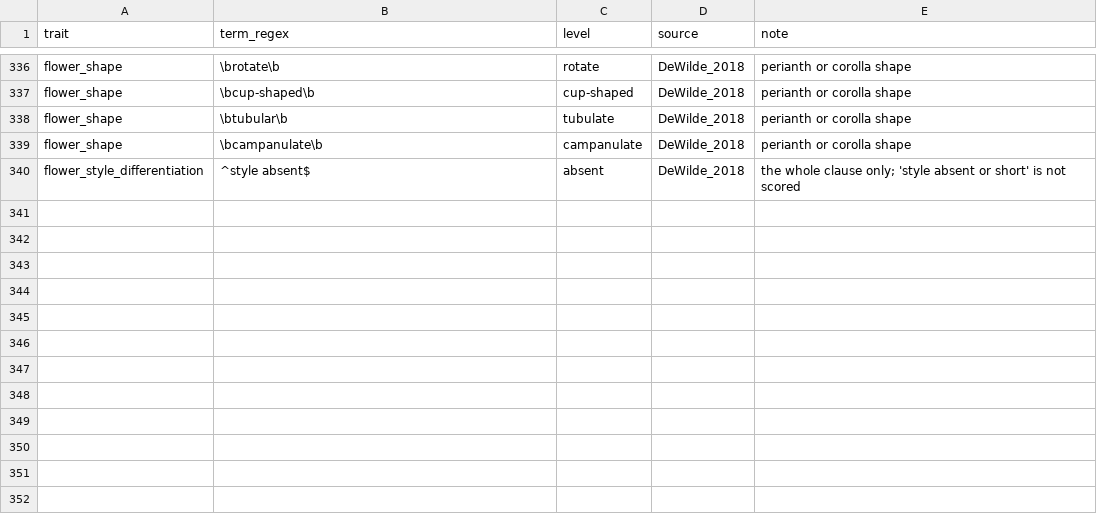
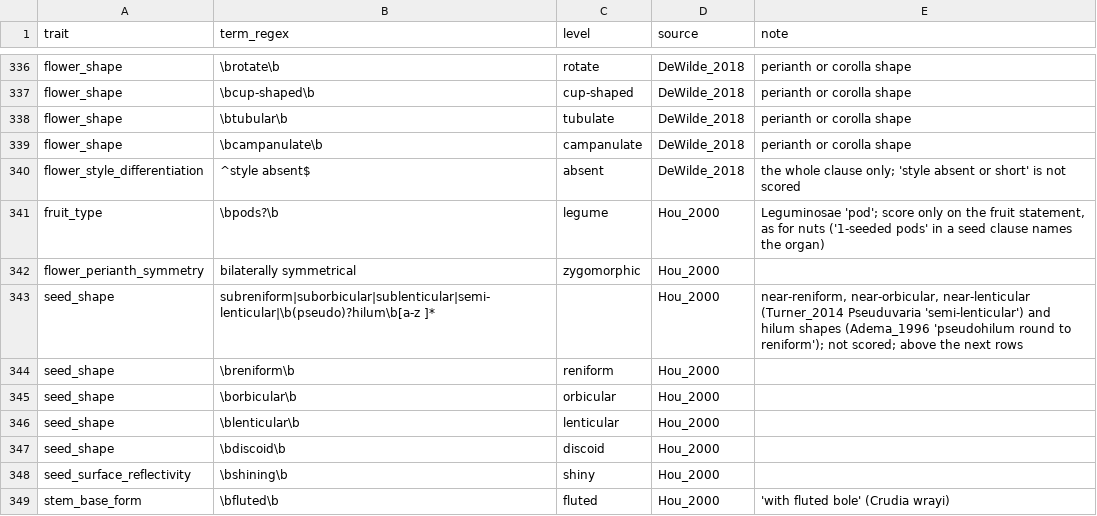
Before and after one commit to hrlai/MYtraits.build, a CSV file: .github/skills/extract-traits-from-floras-my/assets/flora_dictionary.csv, drawn as a sheet; only a part is shown, gaps mark what is left out.

```diff
--- a/.github/skills/extract-traits-from-floras-my/assets/flora_dictionary.csv
+++ b/.github/skills/extract-traits-from-floras-my/assets/flora_dictionary.csv
@@ -340 +340,10 @@
 "flower_style_differentiation","^style absent$","absent","DeWilde_2018","the whole clause only; 'style absent or short' is not scored"
+"fruit_type","\bpods?\b","legume","Hou_2000","Leguminosae 'pod'; score only on the fruit statement, as for nuts ('1-seeded pods' in a seed clause names the organ)"
+"flower_perianth_symmetry","bilaterally symmetrical","zygomorphic","Hou_2000",""
+"seed_shape","subreniform|suborbicular|sublenticular|semi-lenticular|\b(pseudo)?hilum\b[a-z ]*","","Hou_2000","near-reniform, near-orbicular, near-lenticular (Turner_2014 Pseuduvaria 'semi-lenticular') and hilum shapes (Adema_1996 'pseudohilum round to reniform'); not scored; above the next rows"
+"seed_shape","\breniform\b","reniform","Hou_2000",""
+"seed_shape","\borbicular\b","orbicular","Hou_2000",""
+"seed_shape","\blenticular\b","lenticular","Hou_2000",""
+"seed_shape","\bdiscoid\b","discoid","Hou_2000",""
+"seed_surface_reflectivity","\bshining\b","shiny","Hou_2000",""
+"stem_base_form","\bfluted\b","fluted","Hou_2000","'with fluted bole' (Crudia wrayi)"
```
